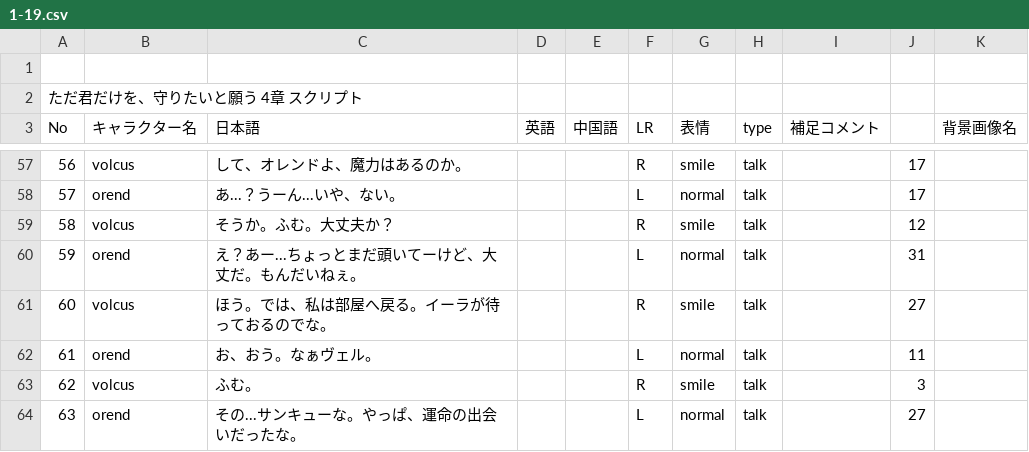
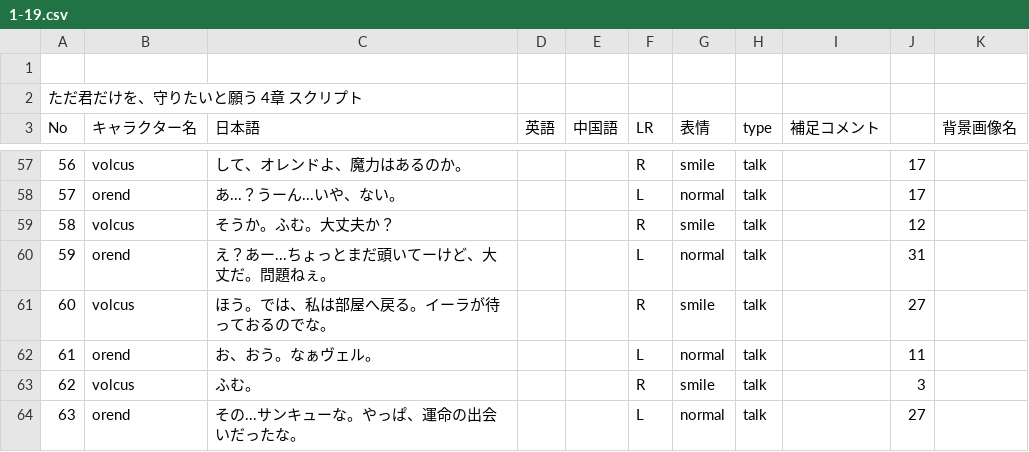
Before and after one commit to HamanoShintaro/tadakimi_game, a CSV file: Assets/Resources/DataBase/Data/CSV/1-19.csv, drawn as a sheet; only a part is shown, gaps mark what is left out.

```diff
--- a/Assets/Resources/DataBase/Data/CSV/1-19.csv
+++ b/Assets/Resources/DataBase/Data/CSV/1-19.csv
@@ -59,3 +59,3 @@ No,キャラクター名,日本語,英語,中国語,LR,表情,type,補足コメ
 58,volcus,そうか。ふむ。大丈夫か？,,,R,smile,talk,,12,
-59,orend,え？あー...ちょっとまだ頭いてーけど、大丈だ。もんだいねぇ。,,,L,normal,talk,,31,
+59,orend,え？あー...ちょっとまだ頭いてーけど、大丈だ。問題ねぇ。,,,L,normal,talk,,31,
 60,volcus,ほう。では、私は部屋へ戻る。イーラが待っておるのでな。,,,R,smile,talk,,27,
```
Also changed, not shown: Assets/Resources/DataBase/Data/CSV/1-14.csv, Assets/Resources/DataBase/Data/CSV/1-15.csv, 7 other files.
